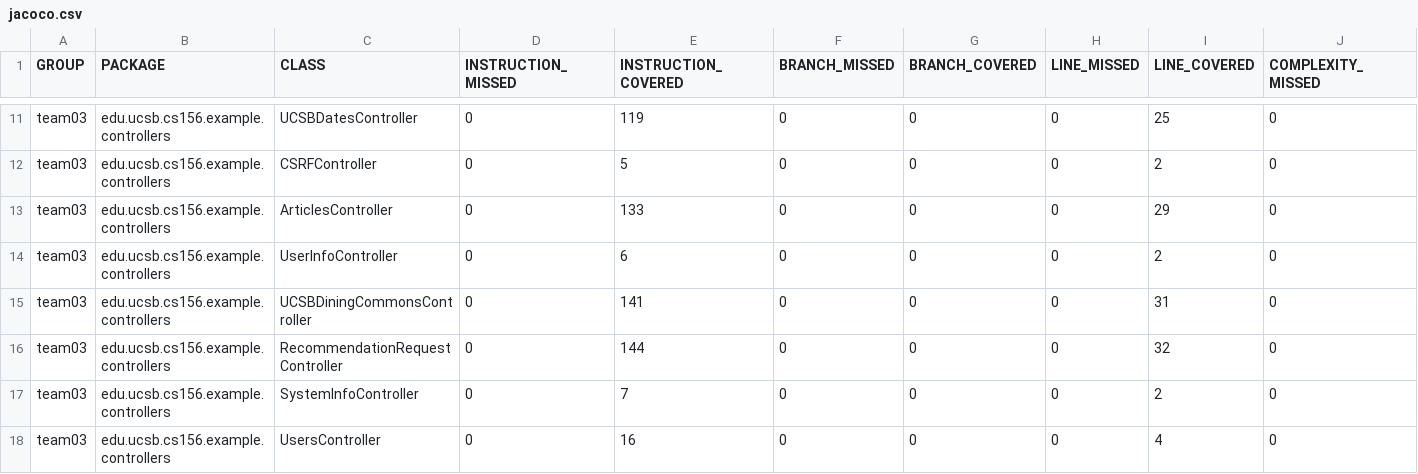
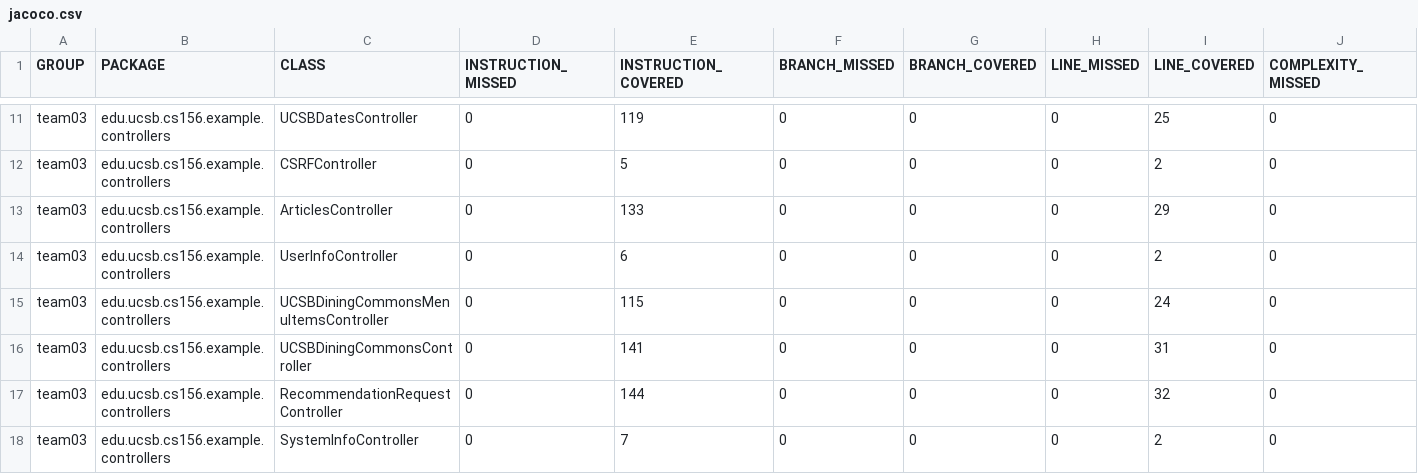
Before and after one commit to ucsb-cs156-w24/team03-w24-4pm-4, a CSV file: jacoco/jacoco.csv, drawn as a sheet; only a part is shown, gaps mark what is left out; the shorter side is filled out with more unchanged rows; rows hold the shown columns only; the diff names each change by its address in the sheet, - before the commit and + after, or states it on an @@ line.

Commit message:
Deploying to gh-pages from @ ucsb-cs156-w24/team03-w24-4pm-4@2eea3db8ed21949dc6878002b971501007105f9b 🚀

```diff
--- a/jacoco/jacoco.csv
+++ b/jacoco/jacoco.csv
+row 15: team03 | edu.ucsb.cs156.example.controllers | UCSBDiningCommonsMenuItemsController | 0 | 115 | 0 | 0 | 0 | 24 | 0
```
Also changed, not shown: 7 other files.
